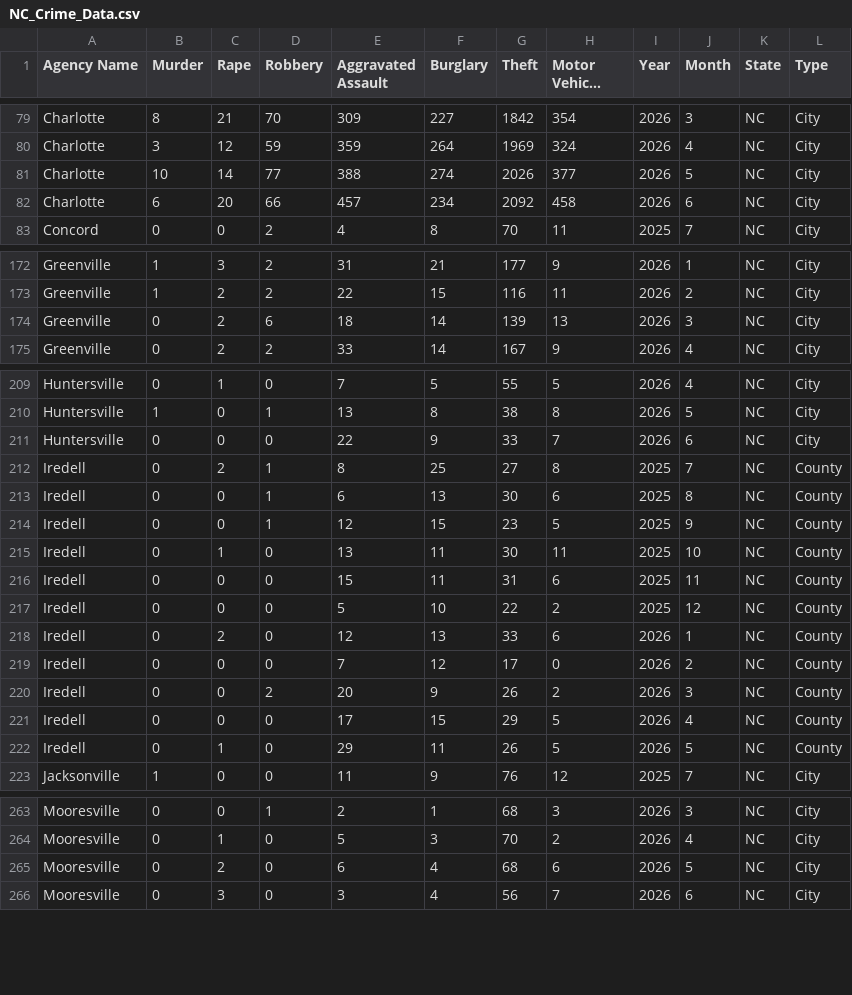
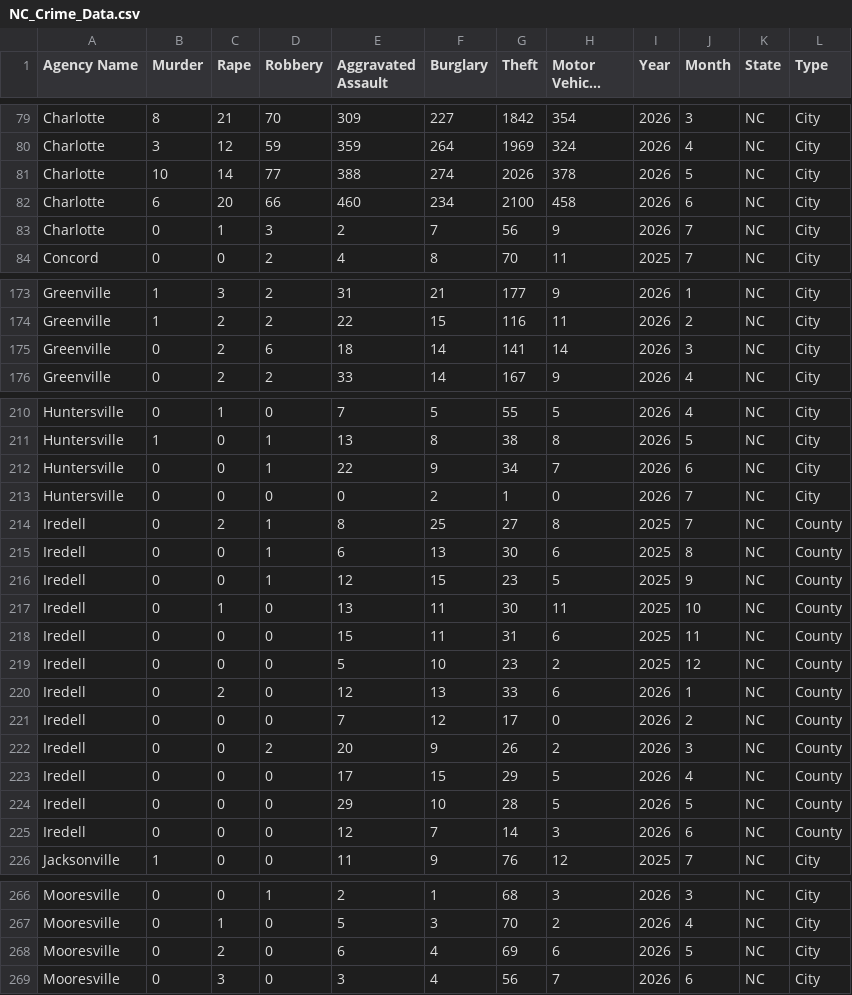
Before and after one commit to AH-Datalytics/nc-crime-output, a CSV file: NC_Crime_Data.csv, drawn as a sheet; only a part is shown, gaps mark what is left out; long unchanged cells end in ….

```diff
--- a/NC_Crime_Data.csv
+++ b/NC_Crime_Data.csv
@@ -80,4 +80,5 @@ Charlotte,8,21,70,309,227,1842,354,2026,3,NC,City
 Charlotte,3,12,59,359,264,1969,324,2026,4,NC,City
-Charlotte,10,14,77,388,274,2026,377,2026,5,NC,City
-Charlotte,6,20,66,457,234,2092,458,2026,6,NC,City
+Charlotte,10,14,77,388,274,2026,378,2026,5,NC,City
+Charlotte,6,20,66,460,234,2100,458,2026,6,NC,City
+Charlotte,0,1,3,2,7,56,9,2026,7,NC,City
 Concord,0,0,2,4,8,70,11,2025,7,NC,City
@@ -173,3 +174,3 @@ Greenville,1,3,2,31,21,177,9,2026,1,NC,City
 Greenville,1,2,2,22,15,116,11,2026,2,NC,City
-Greenville,0,2,6,18,14,139,13,2026,3,NC,City
+Greenville,0,2,6,18,14,141,14,2026,3,NC,City
 Greenville,0,2,2,33,14,167,9,2026,4,NC,City
@@ -210,3 +211,4 @@ Huntersville,0,1,0,7,5,55,5,2026,4,NC,City
 Huntersville,1,0,1,13,8,38,8,2026,5,NC,City
-Huntersville,0,0,0,22,9,33,7,2026,6,NC,City
+Huntersville,0,0,1,22,9,34,7,2026,6,NC,City
+Huntersville,0,0,0,0,2,1,0,2026,7,NC,City
 Iredell,0,2,1,8,25,27,8,2025,7,NC,County
@@ -216,3 +218,3 @@ Iredell,0,1,0,13,11,30,11,2025,10,NC,County
 Iredell,0,0,0,15,11,31,6,2025,11,NC,County
-Iredell,0,0,0,5,10,22,2,2025,12,NC,County
+Iredell,0,0,0,5,10,23,2,2025,12,NC,County
 Iredell,0,2,0,12,13,33,6,2026,1,NC,County
@@ -221,3 +223,4 @@ Iredell,0,0,2,20,9,26,2,2026,3,NC,County
 Iredell,0,0,0,17,15,29,5,2026,4,NC,County
-Iredell,0,1,0,29,11,26,5,2026,5,NC,County
+Iredell,0,0,0,29,10,28,5,2026,5,NC,County
+Iredell,0,0,0,12,7,14,3,2026,6,NC,County
 Jacksonville,1,0,0,11,9,76,12,2025,7,NC,City
@@ -264,3 +267,3 @@ Mooresville,0,0,1,2,1,68,3,2026,3,NC,City
 Mooresville,0,1,0,5,3,70,2,2026,4,NC,City
-Mooresville,0,2,0,6,4,68,6,2026,5,NC,City
+Mooresville,0,2,0,6,4,69,6,2026,5,NC,City
 Mooresville,0,3,0,3,4,56,7,2026,6,NC,City
```
